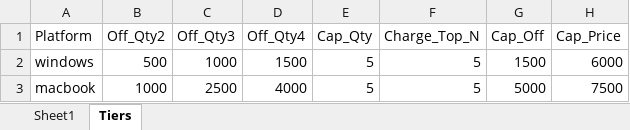
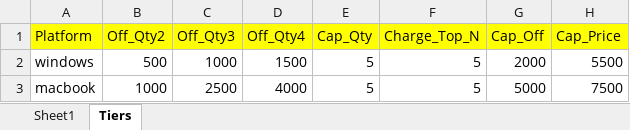
Before and after one commit to quicksoftware-gl/quicksoftwares, an Excel workbook: Discount.xlsx, sheet Tiers, drawn as a sheet; values as stored, in another font and other column widths than the file's, no borders; the diff names each change by its address in the sheet, - before the commit and + after, or states it on an @@ line.

Commit message:
Add files via upload

```diff
--- a/Discount.xlsx (sheet Tiers)
+++ b/Discount.xlsx (sheet Tiers)
-A1:H1 fill: none
+A1:H1 fill: #FFFF00
-G2 (Cap_Off): 1500
+G2 (Cap_Off): 2000
-H2 (Cap_Price): 6000
+H2 (Cap_Price): 5500
```
